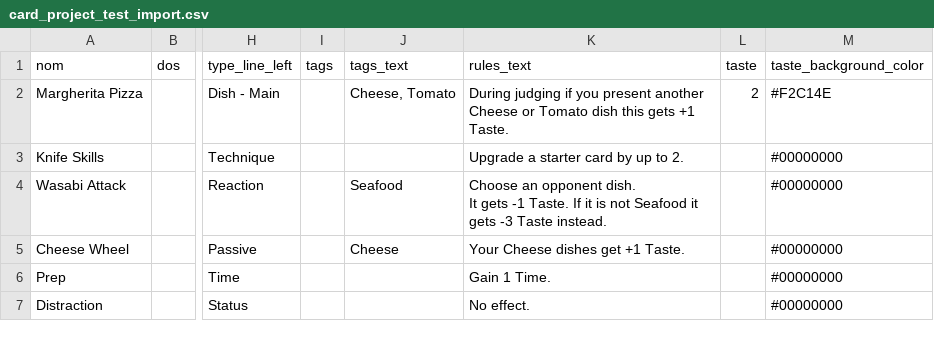
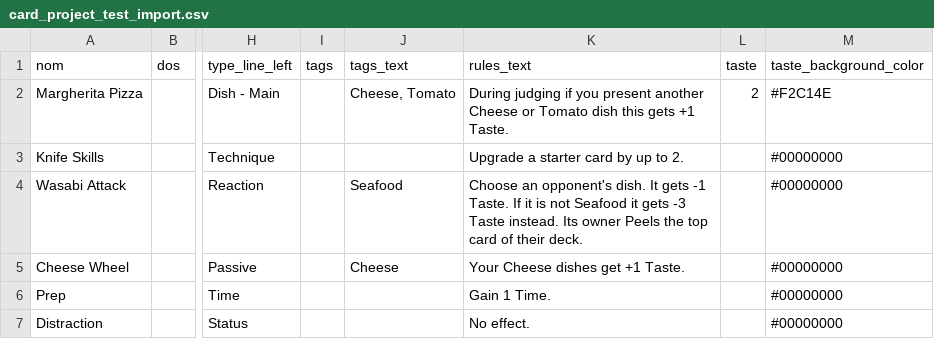
Before and after one commit to MaximeBastion/dish-deckbuilder, a CSV file: data/card_project_test_import.csv, drawn as a sheet; only a part is shown, gaps mark what is left out; ↵ is a line break in a cell; the diff names each change by its address in the sheet, - before the commit and + after, or states it on an @@ line.

```diff
--- a/data/card_project_test_import.csv
+++ b/data/card_project_test_import.csv
-K4 (rules_text): Choose an opponent dish. ↵ It gets -1 Taste. If it is not Seafood it gets -3 Taste instead.
+K4 (rules_text): Choose an opponent's dish. It gets -1 Taste. If it is not Seafood it gets -3 Taste instead. Its owner Peels the top card of their deck.
```
Also changed, not shown: data/deck_composition.csv, data/deck_composition_fr.csv, 8 other files.
